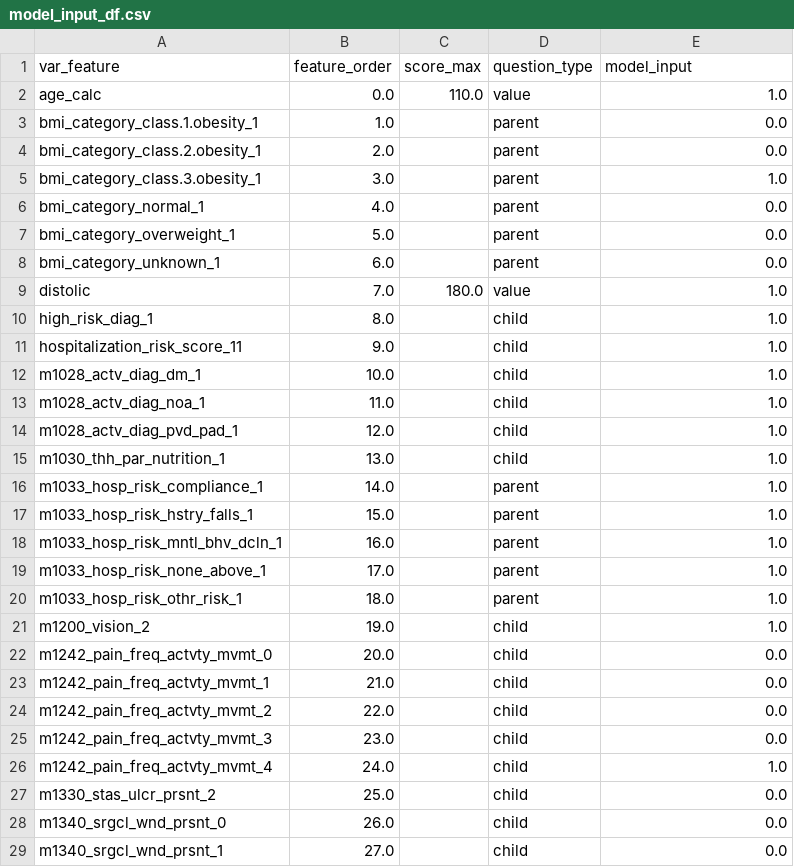
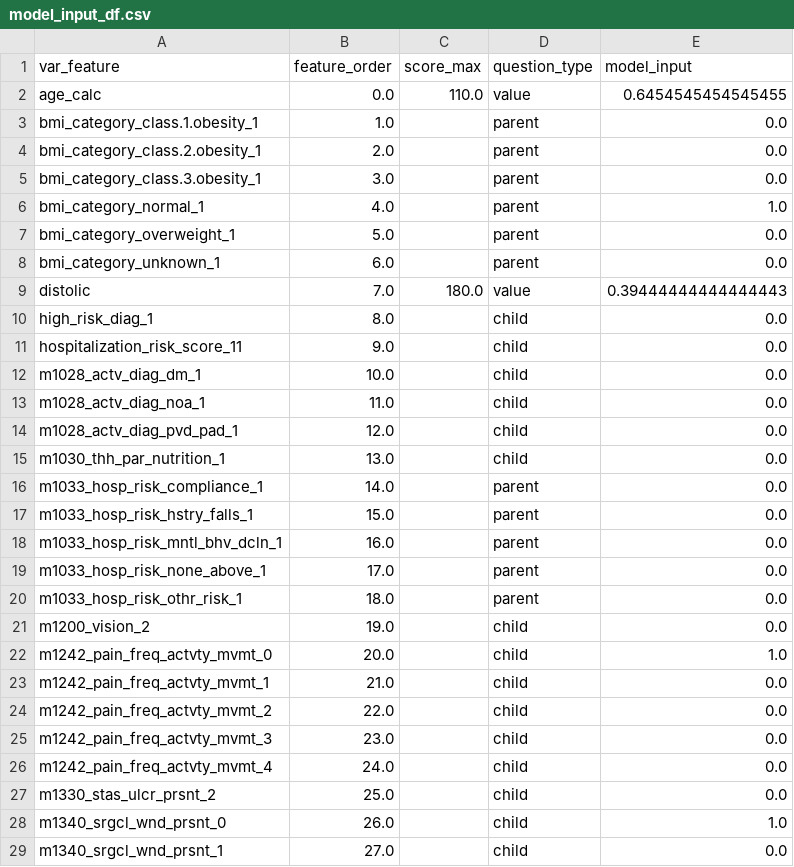
Before and after one commit to timbrown-phs/HospicePredictor, a CSV file: model_input_df.csv, drawn as a sheet; only a part is shown; the diff covers the shown part only.

```diff
--- a/model_input_df.csv
+++ b/model_input_df.csv
@@ -1,23 +1,23 @@
 var_feature,feature_order,score_max,question_type,model_input
-age_calc,0.0,110.0,value,1.0
+age_calc,0.0,110.0,value,0.6454545454545455
 bmi_category_class.1.obesity_1,1.0,,parent,0.0
 bmi_category_class.2.obesity_1,2.0,,parent,0.0
-bmi_category_class.3.obesity_1,3.0,,parent,1.0
-bmi_category_normal_1,4.0,,parent,0.0
+bmi_category_class.3.obesity_1,3.0,,parent,0.0
+bmi_category_normal_1,4.0,,parent,1.0
 bmi_category_overweight_1,5.0,,parent,0.0
 bmi_category_unknown_1,6.0,,parent,0.0
-distolic,7.0,180.0,value,1.0
-high_risk_diag_1,8.0,,child,1.0
-hospitalization_risk_score_11,9.0,,child,1.0
-m1028_actv_diag_dm_1,10.0,,child,1.0
-m1028_actv_diag_noa_1,11.0,,child,1.0
-m1028_actv_diag_pvd_pad_1,12.0,,child,1.0
-m1030_thh_par_nutrition_1,13.0,,child,1.0
-m1033_hosp_risk_compliance_1,14.0,,parent,1.0
-m1033_hosp_risk_hstry_falls_1,15.0,,parent,1.0
-m1033_hosp_risk_mntl_bhv_dcln_1,16.0,,parent,1.0
-m1033_hosp_risk_none_above_1,17.0,,parent,1.0
-m1033_hosp_risk_othr_risk_1,18.0,,parent,1.0
-m1200_vision_2,19.0,,child,1.0
-m1242_pain_freq_actvty_mvmt_0,20.0,,child,0.0
+distolic,7.0,180.0,value,0.39444444444444443
+high_risk_diag_1,8.0,,child,0.0
+hospitalization_risk_score_11,9.0,,child,0.0
+m1028_actv_diag_dm_1,10.0,,child,0.0
+m1028_actv_diag_noa_1,11.0,,child,0.0
+m1028_actv_diag_pvd_pad_1,12.0,,child,0.0
+m1030_thh_par_nutrition_1,13.0,,child,0.0
+m1033_hosp_risk_compliance_1,14.0,,parent,0.0
+m1033_hosp_risk_hstry_falls_1,15.0,,parent,0.0
+m1033_hosp_risk_mntl_bhv_dcln_1,16.0,,parent,0.0
+m1033_hosp_risk_none_above_1,17.0,,parent,0.0
+m1033_hosp_risk_othr_risk_1,18.0,,parent,0.0
+m1200_vision_2,19.0,,child,0.0
+m1242_pain_freq_actvty_mvmt_0,20.0,,child,1.0
 m1242_pain_freq_actvty_mvmt_1,21.0,,child,0.0
@@ -25,5 +25,5 @@ m1242_pain_freq_actvty_mvmt_2,22.0,,child,0.0
 m1242_pain_freq_actvty_mvmt_3,23.0,,child,0.0
-m1242_pain_freq_actvty_mvmt_4,24.0,,child,1.0
+m1242_pain_freq_actvty_mvmt_4,24.0,,child,0.0
 m1330_stas_ulcr_prsnt_2,25.0,,child,0.0
-m1340_srgcl_wnd_prsnt_0,26.0,,child,0.0
+m1340_srgcl_wnd_prsnt_0,26.0,,child,1.0
 m1340_srgcl_wnd_prsnt_1,27.0,,child,0.0
```
Also changed, not shown: 35 edited cells elsewhere in this file, form_df.csv, 1 other file.
